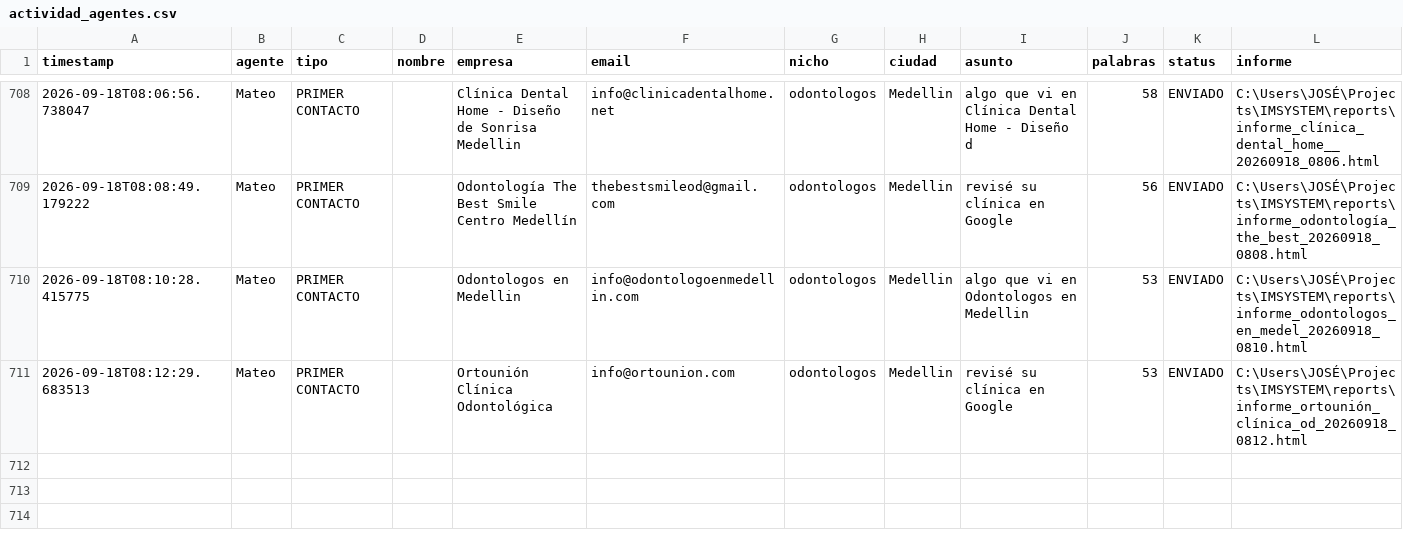
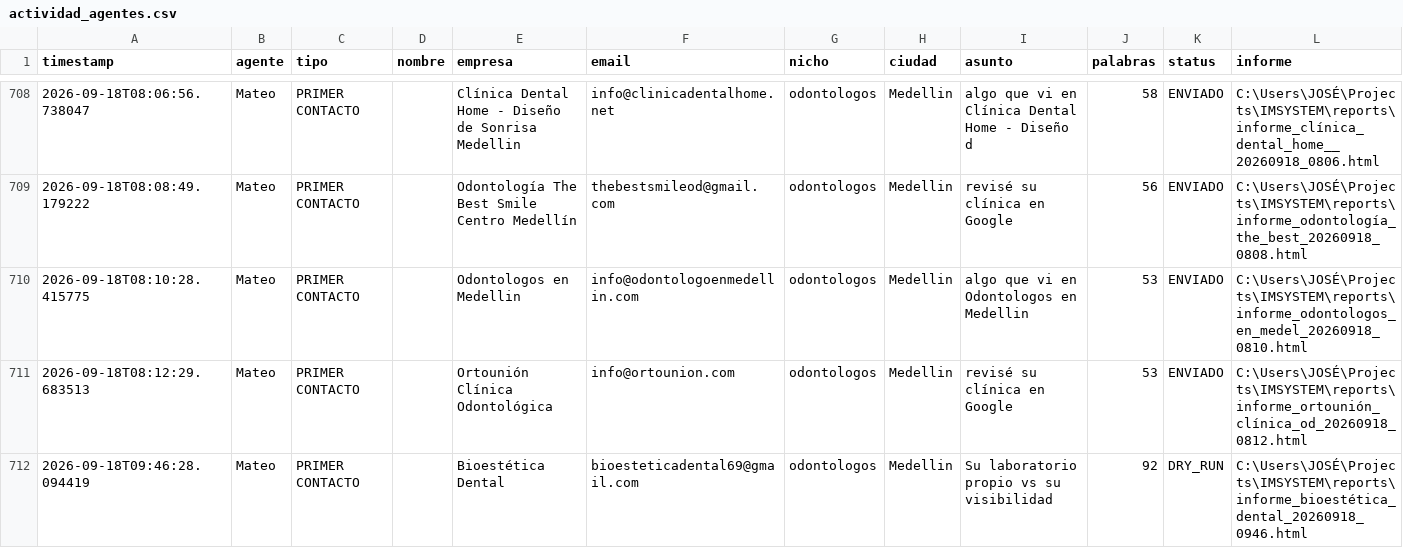
Before and after one commit to joseg09dg-888/IMSYSTEM, a CSV file: logs/actividad_agentes.csv, drawn as a sheet; only a part is shown, gaps mark what is left out; the diff names each change by its address in the sheet, - before the commit and + after, or states it on an @@ line.

```diff
--- a/logs/actividad_agentes.csv
+++ b/logs/actividad_agentes.csv
+row 712: 2026-09-18T09:46:28.094419 | Mateo | PRIMER CONTACTO |  | Bioestética Dental | bioesteticadental69@gmail.com | odontologos | Medellin | Su laboratorio propio vs su visibilidad | 92 | DRY_RUN | C:\Users\JOSÉ\Projects\IMSYSTEM\reports\informe_bioestética_dental_20260918_0946.html
```
Also changed, not shown: 1 other file.
